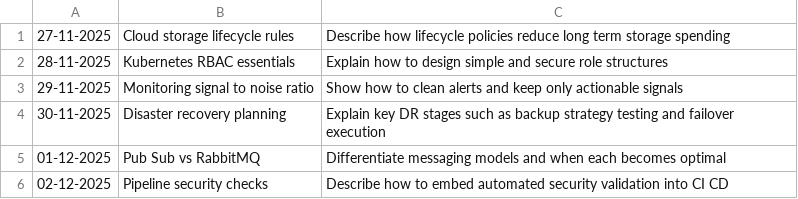
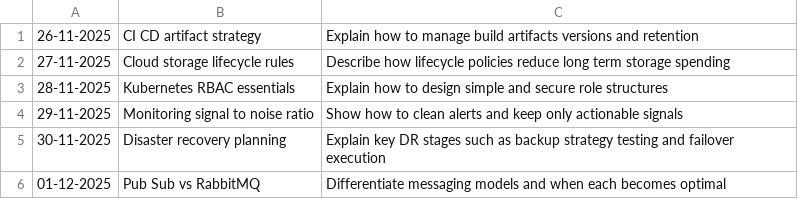
Before and after one commit to oleksandr-g-rock/fitness, a CSV file: topic.csv, drawn as a sheet; only a part is shown; the shorter side is filled out with more unchanged rows; the diff names each change by its address in the sheet, - before the commit and + after, or states it on an @@ line.

Commit message:
Update topic.csv

```diff
--- a/topic.csv
+++ b/topic.csv
+row 1: 26-11-2025 | CI CD artifact strategy | Explain how to manage build artifacts versions and retention
```
